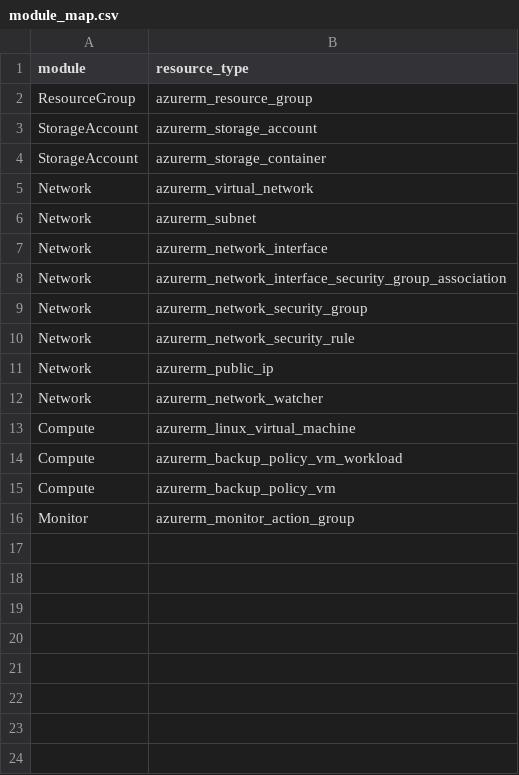
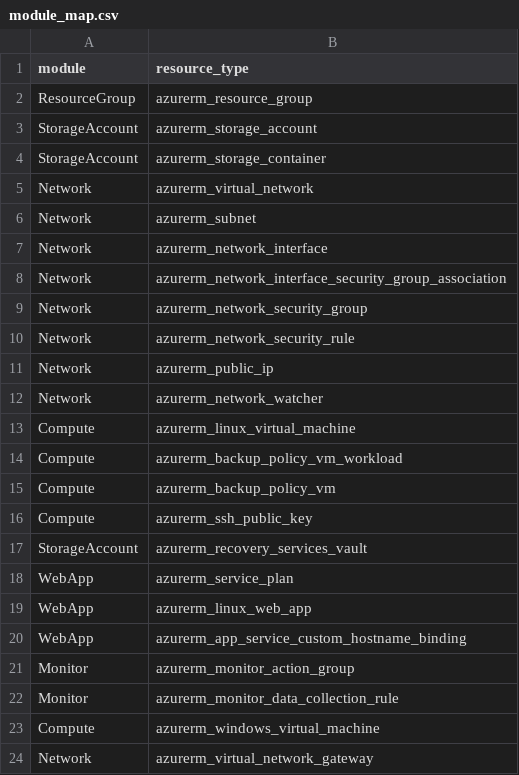
Before and after one commit to sergio-prgm/tf-module, a CSV file: example/module_map.csv, drawn as a sheet.

Commit message:
Added the muiltipleRG subcomand (#13)
* Added the subcomands for check, apply and module

Created the subcomands for terrafy apply, terrafy check and terrafy module

* Added the information for the --help command

* Added the muiltipleRG subcomand

Added the muiltipleRG subcommand to combine the json and the main.tf files of the resource groups as a single resource group

```diff
--- a/example/module_map.csv
+++ b/example/module_map.csv
@@ -15,2 +15,10 @@ Compute,azurerm_backup_policy_vm_workload
 Compute,azurerm_backup_policy_vm
+Compute,azurerm_ssh_public_key
+StorageAccount,azurerm_recovery_services_vault
+WebApp,azurerm_service_plan
+WebApp,azurerm_linux_web_app
+WebApp,azurerm_app_service_custom_hostname_binding
 Monitor,azurerm_monitor_action_group
+Monitor,azurerm_monitor_data_collection_rule
+Compute,azurerm_windows_virtual_machine
+Network,azurerm_virtual_network_gateway
```
Also changed, not shown: example/existing_resources.csv, 4 other files.
